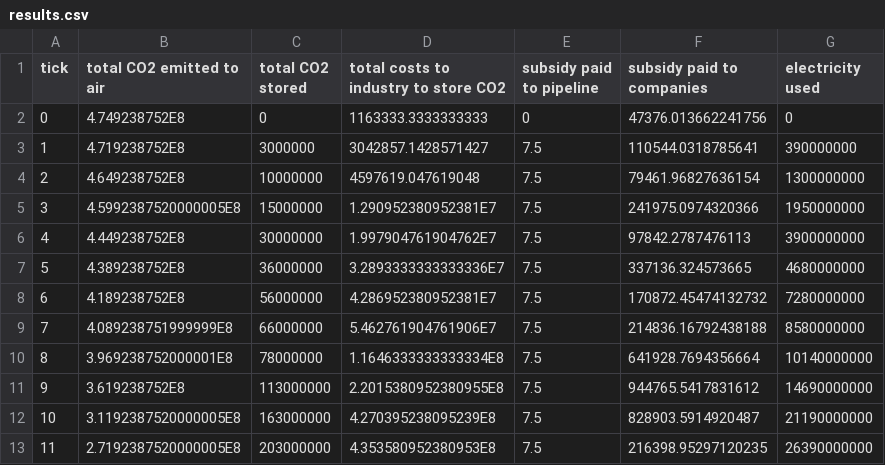
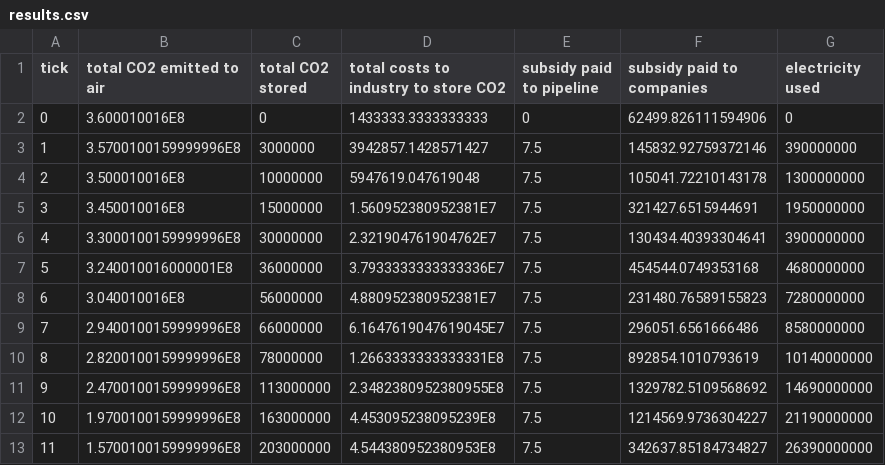
Before and after one commit to chantal000/ABM, a CSV file: results.csv, drawn as a sheet.

```diff
--- a/results.csv
+++ b/results.csv
@@ -1,13 +1,13 @@
 tick,total CO2 emitted to air,total CO2 stored,total costs to industry to store CO2,subsidy paid to pipeline,subsidy paid to companies,electricity used
-0,4.749238752E8,0,1163333.3333333333,0,47376.013662241756,0
-1,4.719238752E8,3000000,3042857.1428571427,7.5,110544.0318785641,390000000
-2,4.649238752E8,10000000,4597619.047619048,7.5,79461.96827636154,1300000000
-3,4.5992387520000005E8,15000000,1.290952380952381E7,7.5,241975.0974320366,1950000000
-4,4.449238752E8,30000000,1.997904761904762E7,7.5,97842.2787476113,3900000000
-5,4.389238752E8,36000000,3.2893333333333336E7,7.5,337136.324573665,4680000000
-6,4.189238752E8,56000000,4.286952380952381E7,7.5,170872.45474132732,7280000000
-7,4.089238751999999E8,66000000,5.462761904761906E7,7.5,214836.16792438188,8580000000
-8,3.969238752000001E8,78000000,1.1646333333333334E8,7.5,641928.7694356664,10140000000
-9,3.619238752E8,113000000,2.2015380952380955E8,7.5,944765.5417831612,14690000000
-10,3.1192387520000005E8,163000000,4.270395238095239E8,7.5,828903.5914920487,21190000000
-11,2.7192387520000005E8,203000000,4.353580952380953E8,7.5,216398.95297120235,26390000000
+0,3.600010016E8,0,1433333.3333333333,0,62499.826111594906,0
+1,3.5700100159999996E8,3000000,3942857.1428571427,7.5,145832.92759372146,390000000
+2,3.500010016E8,10000000,5947619.047619048,7.5,105041.72210143178,1300000000
+3,3.450010016E8,15000000,1.560952380952381E7,7.5,321427.6515944691,1950000000
+4,3.3000100159999996E8,30000000,2.321904761904762E7,7.5,130434.40393304641,3900000000
+5,3.240010016000001E8,36000000,3.7933333333333336E7,7.5,454544.0749353168,4680000000
+6,3.040010016E8,56000000,4.880952380952381E7,7.5,231480.76589155823,7280000000
+7,2.9400100159999996E8,66000000,6.1647619047619045E7,7.5,296051.6561666486,8580000000
+8,2.8200100159999996E8,78000000,1.2663333333333331E8,7.5,892854.1010793619,10140000000
+9,2.4700100159999996E8,113000000,2.3482380952380955E8,7.5,1329782.5109568692,14690000000
+10,1.9700100159999996E8,163000000,4.453095238095239E8,7.5,1214569.9736304227,21190000000
+11,1.5700100159999996E8,203000000,4.544380952380953E8,7.5,342637.85184734827,26390000000
```
Also changed, not shown: 6 other files.
